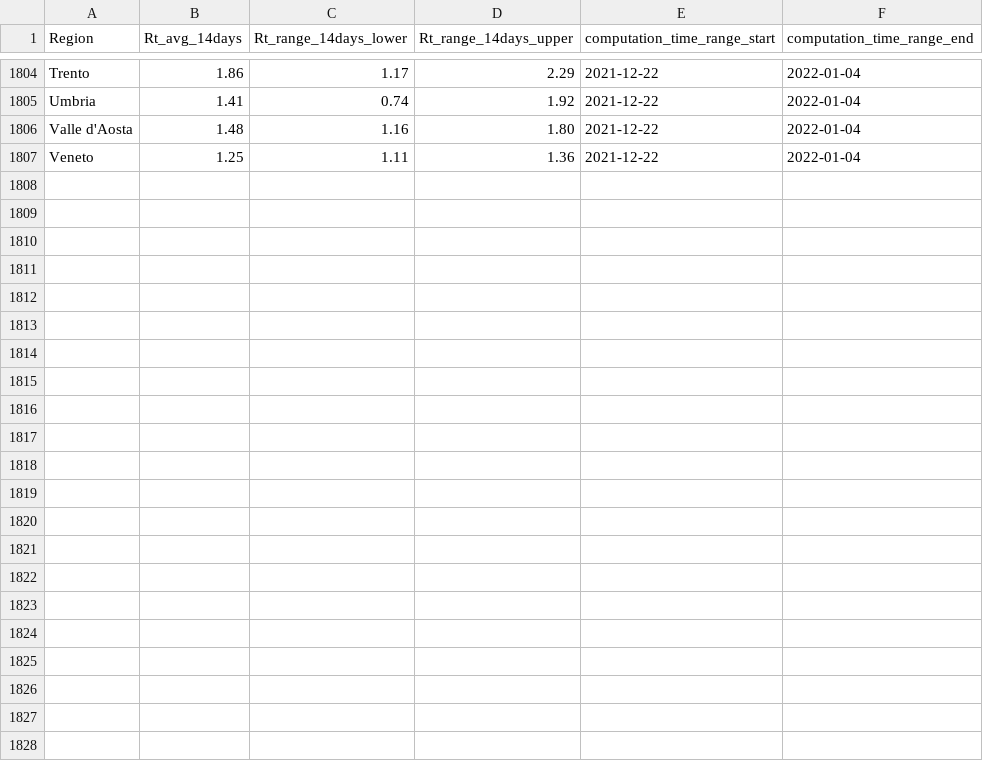
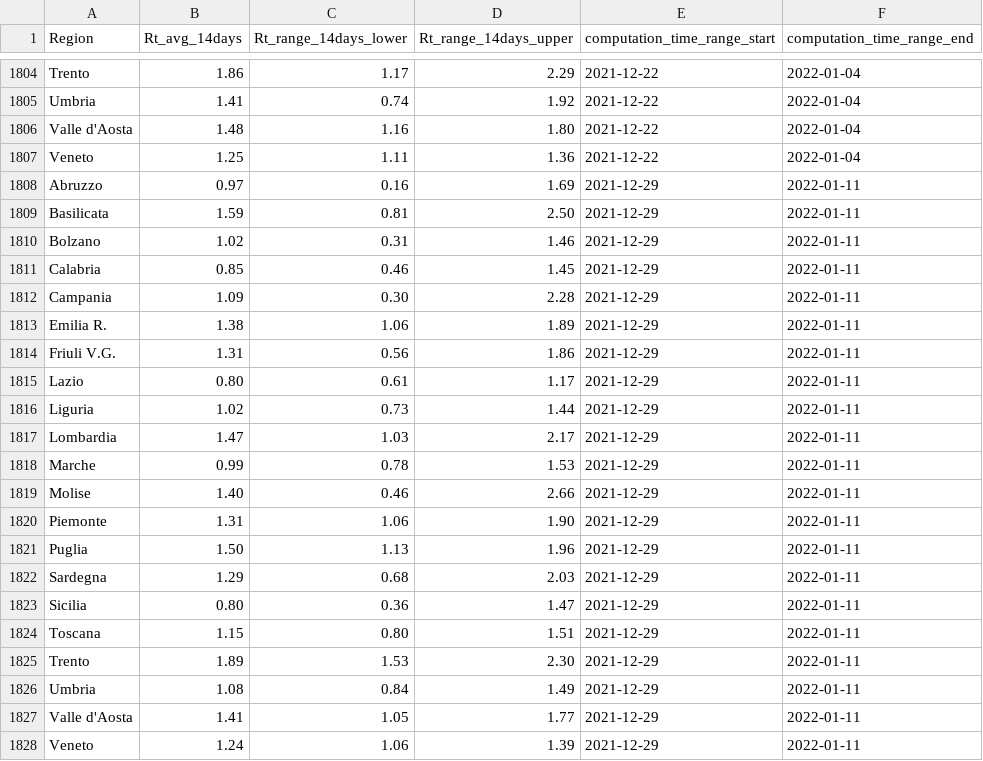
Before and after one commit to tomorrowdata/COVID-19, a CSV file: data/sources/Rt_regions_avg14_from_ISS.csv, drawn as a sheet; only a part is shown, gaps mark what is left out.

```diff
--- a/data/sources/Rt_regions_avg14_from_ISS.csv
+++ b/data/sources/Rt_regions_avg14_from_ISS.csv
@@ -1807 +1807,22 @@ Valle d'Aosta,1.48,1.16,1.80,2021-12-22,2022-01-04
 Veneto,1.25,1.11,1.36,2021-12-22,2022-01-04
+Abruzzo,0.97,0.16,1.69,2021-12-29,2022-01-11
+Basilicata,1.59,0.81,2.50,2021-12-29,2022-01-11
+Bolzano,1.02,0.31,1.46,2021-12-29,2022-01-11
+Calabria,0.85,0.46,1.45,2021-12-29,2022-01-11
+Campania,1.09,0.30,2.28,2021-12-29,2022-01-11
+Emilia R.,1.38,1.06,1.89,2021-12-29,2022-01-11
+Friuli V.G.,1.31,0.56,1.86,2021-12-29,2022-01-11
+Lazio,0.80,0.61,1.17,2021-12-29,2022-01-11
+Liguria,1.02,0.73,1.44,2021-12-29,2022-01-11
+Lombardia,1.47,1.03,2.17,2021-12-29,2022-01-11
+Marche,0.99,0.78,1.53,2021-12-29,2022-01-11
+Molise,1.40,0.46,2.66,2021-12-29,2022-01-11
+Piemonte,1.31,1.06,1.90,2021-12-29,2022-01-11
+Puglia,1.50,1.13,1.96,2021-12-29,2022-01-11
+Sardegna,1.29,0.68,2.03,2021-12-29,2022-01-11
+Sicilia,0.80,0.36,1.47,2021-12-29,2022-01-11
+Toscana,1.15,0.80,1.51,2021-12-29,2022-01-11
+Trento,1.89,1.53,2.30,2021-12-29,2022-01-11
+Umbria,1.08,0.84,1.49,2021-12-29,2022-01-11
+Valle d'Aosta,1.41,1.05,1.77,2021-12-29,2022-01-11
+Veneto,1.24,1.06,1.39,2021-12-29,2022-01-11
```
Also changed, not shown: data/sources/Rt_from_ISS.csv, 1 other file.
